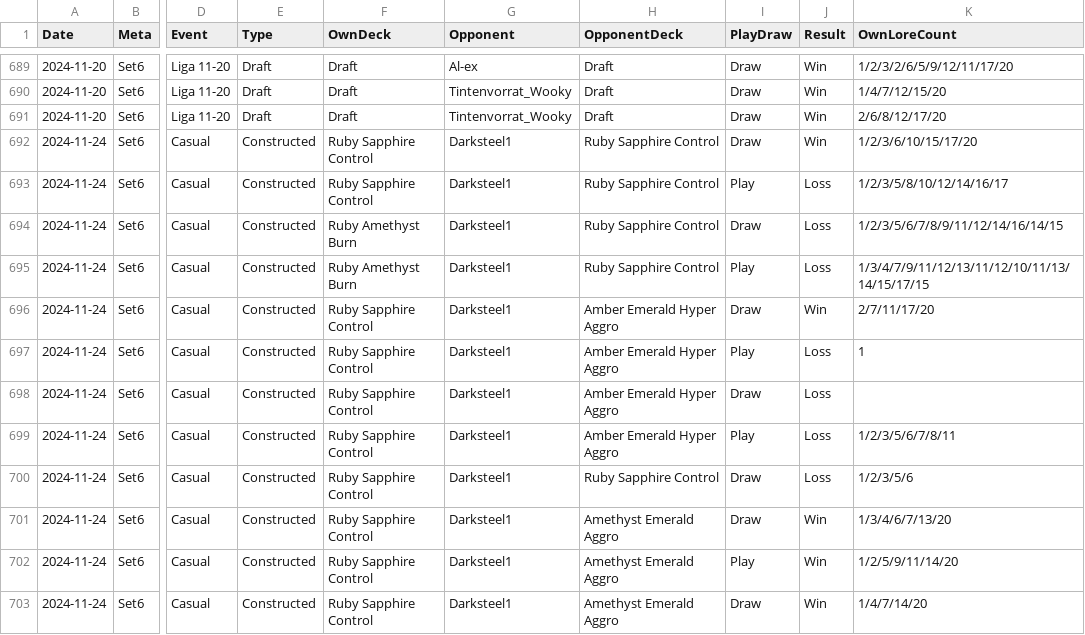
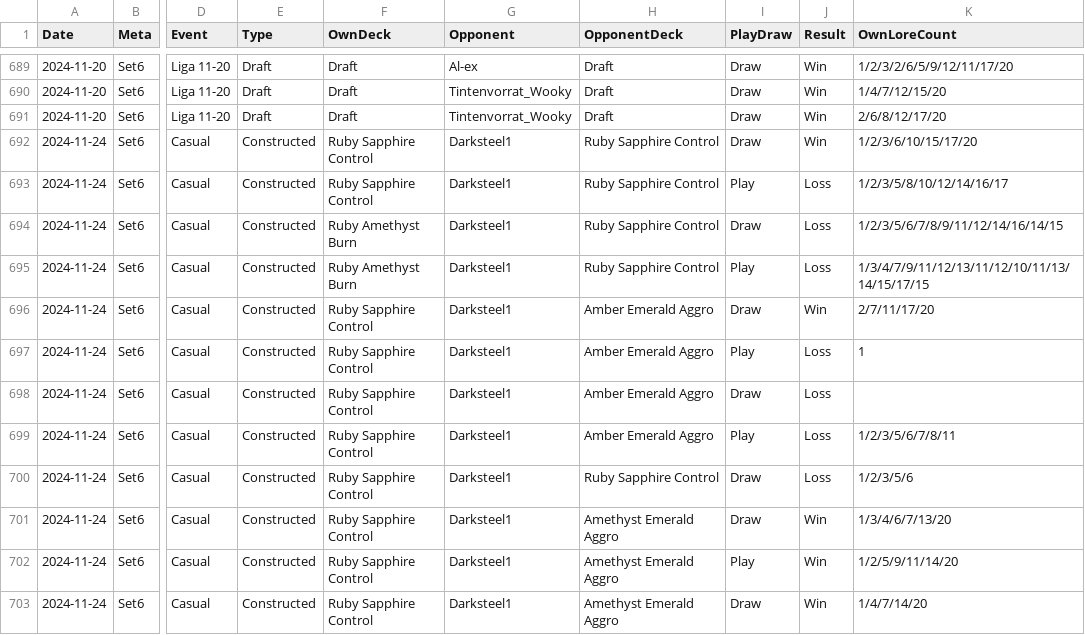
Before and after one commit to shinobi64/lorcana, a CSV file: results/results.csv, drawn as a sheet; only a part is shown, gaps mark what is left out; the diff names each change by its address in the sheet, - before the commit and + after, or states it on an @@ line.

Commit message:
data: 2024-11-28 corrections

```diff
--- a/results/results.csv
+++ b/results/results.csv
-H696:H699 (OpponentDeck): Amber Emerald Hyper Aggro
+H696:H699 (OpponentDeck): Amber Emerald Aggro
```
